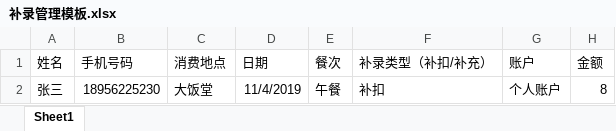
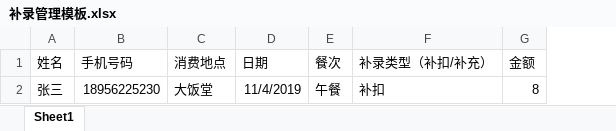
Before and after one commit to zhumingliang/canteen, an Excel workbook: public/static/excel/template/补录管理模板.xlsx, sheet Sheet1, drawn as a sheet; values as stored, in another font and other column widths than the file's, no borders; the diff names each change by its address in the sheet, - before the commit and + after, or states it on an @@ line.

```diff
--- a/public/static/excel/template/补录管理模板.xlsx (sheet Sheet1)
+++ b/public/static/excel/template/补录管理模板.xlsx (sheet Sheet1)
-column G (账户), row 2: 个人账户
```
Also changed, not shown: 4 other files.
